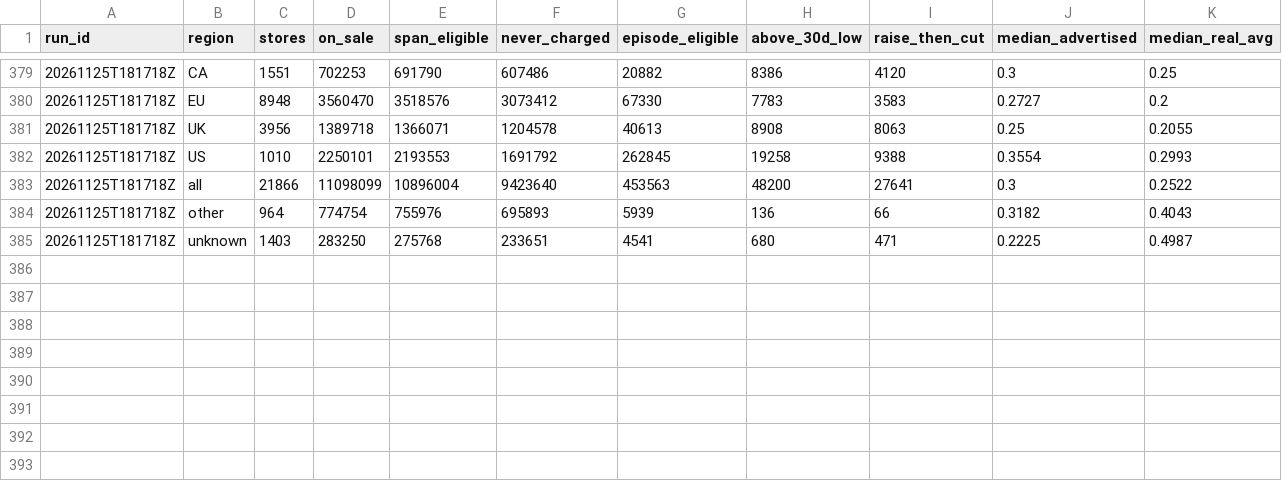
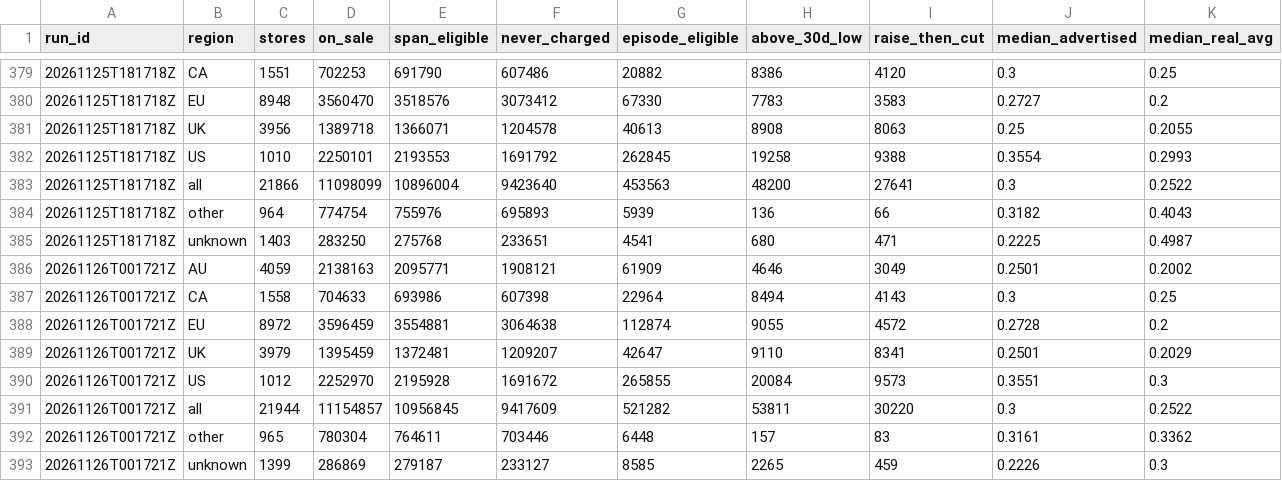
Before and after one commit to muaz-32/black-friday-price-audit, a CSV file: summary/refprice_runs.csv, drawn as a sheet; only a part is shown, gaps mark what is left out; the diff names each change by its address in the sheet, - before the commit and + after, or states it on an @@ line.

```diff
--- a/summary/refprice_runs.csv
+++ b/summary/refprice_runs.csv
+row 386: 20261126T001721Z | AU | 4059 | 2138163 | 2095771 | 1908121 | 61909 | 4646 | 3049 | 0.2501 | 0.2002
+row 387: 20261126T001721Z | CA | 1558 | 704633 | 693986 | 607398 | 22964 | 8494 | 4143 | 0.3 | 0.25
+row 388: 20261126T001721Z | EU | 8972 | 3596459 | 3554881 | 3064638 | 112874 | 9055 | 4572 | 0.2728 | 0.2
+row 389: 20261126T001721Z | UK | 3979 | 1395459 | 1372481 | 1209207 | 42647 | 9110 | 8341 | 0.2501 | 0.2029
+row 390: 20261126T001721Z | US | 1012 | 2252970 | 2195928 | 1691672 | 265855 | 20084 | 9573 | 0.3551 | 0.3
+row 391: 20261126T001721Z | all | 21944 | 11154857 | 10956845 | 9417609 | 521282 | 53811 | 30220 | 0.3 | 0.2522
+row 392: 20261126T001721Z | other | 965 | 780304 | 764611 | 703446 | 6448 | 157 | 83 | 0.3161 | 0.3362
+row 393: 20261126T001721Z | unknown | 1399 | 286869 | 279187 | 233127 | 8585 | 2265 | 459 | 0.2226 | 0.3
```
Also changed, not shown: summary/runs.csv, 3 other files.
